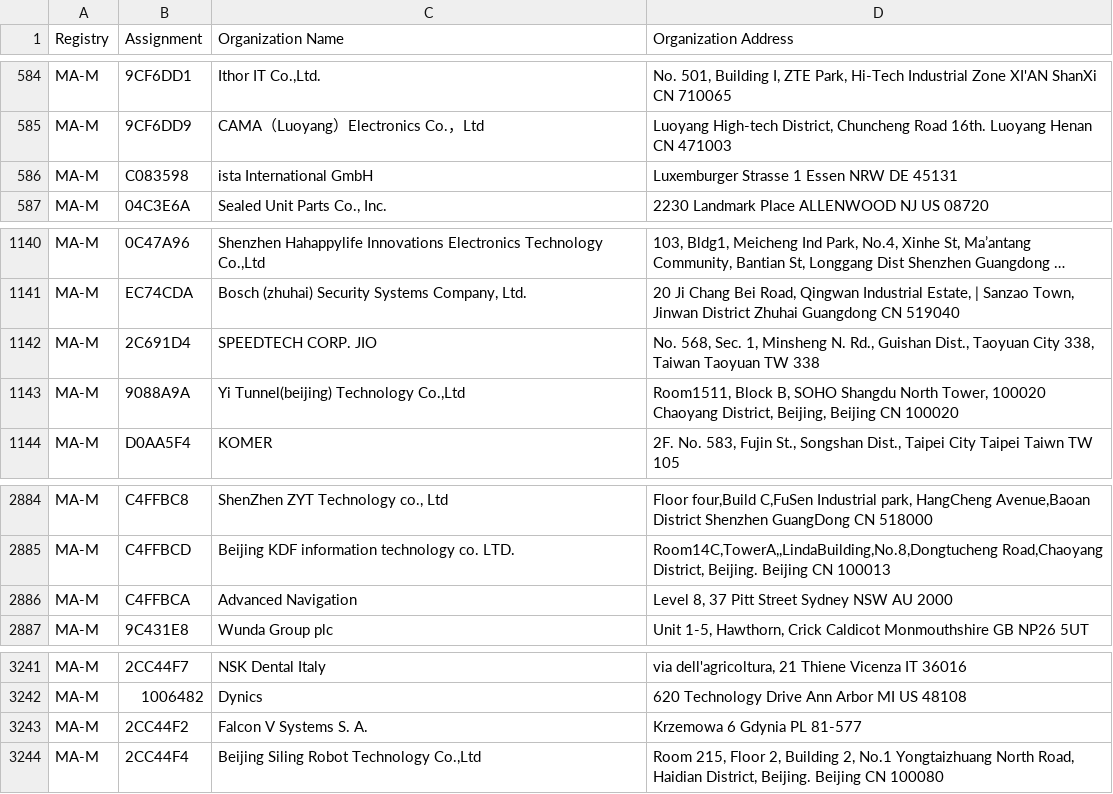
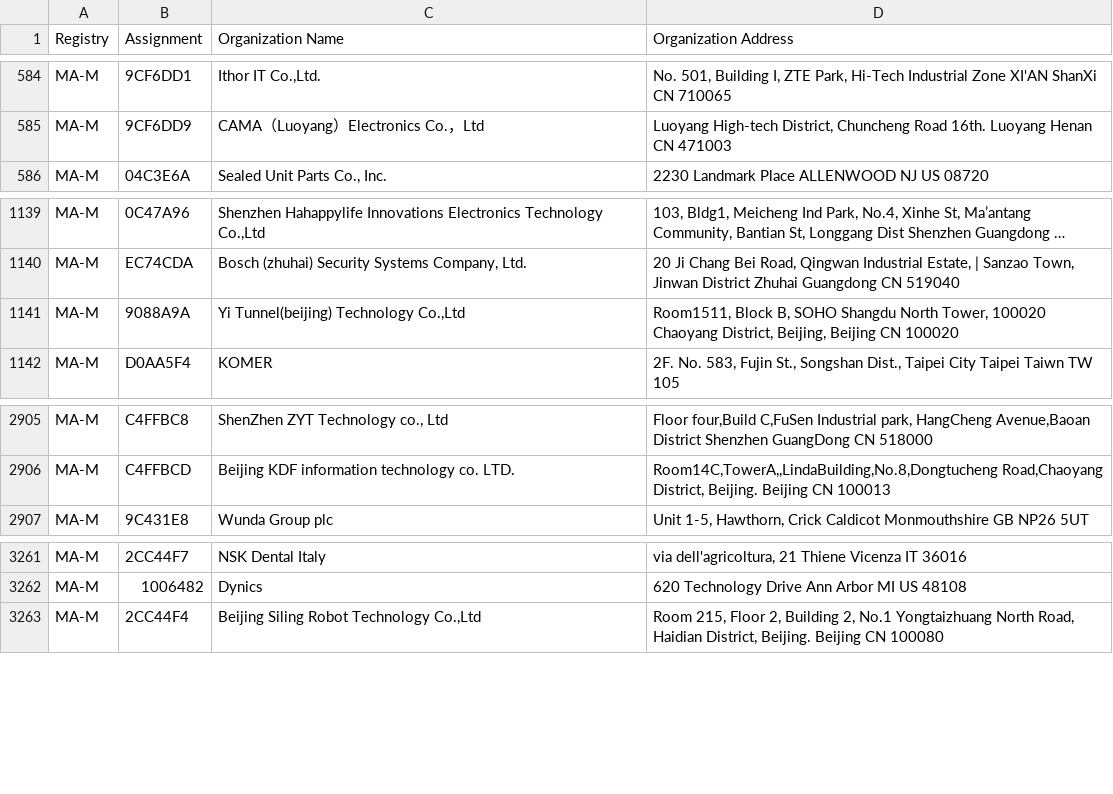
Before and after one commit to liam-pat/macmap, a CSV file: MAM.csv, drawn as a sheet; only a part is shown, gaps mark what is left out; long unchanged cells end in …; removed rows and columns are numbered as before the commit, all else as after; the diff covers the shown part only; the diff names each change by its address in the sheet, - before the commit and + after, or states it on an @@ line.

```diff
--- a/MAM.csv
+++ b/MAM.csv
-row 586: MA-M | C083598 | ista International GmbH | Luxemburger Strasse 1 Essen NRW DE 45131
-row 1142: MA-M | 2C691D4 | SPEEDTECH CORP. JIO | No. 568, Sec. 1, Minsheng N. Rd., Guishan Dist., Taoyuan City 338, Taiwan Taoyuan TW 338
-row 2886: MA-M | C4FFBCA | Advanced Navigation | Level 8, 37 Pitt Street Sydney NSW AU 2000
-row 3243: MA-M | 2CC44F2 | Falcon V Systems S. A. | Krzemowa 6 Gdynia PL 81-577
```
Also changed, not shown: 43 added rows elsewhere in this file, MAL.csv, 2 other files.
